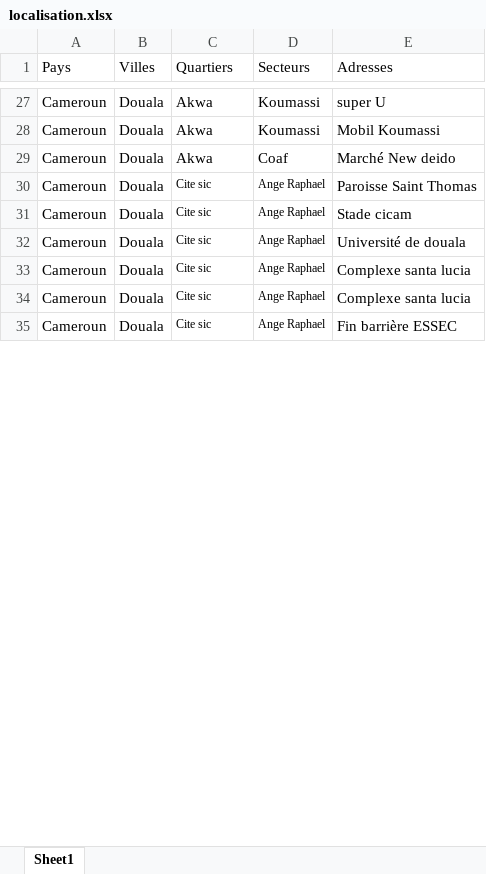
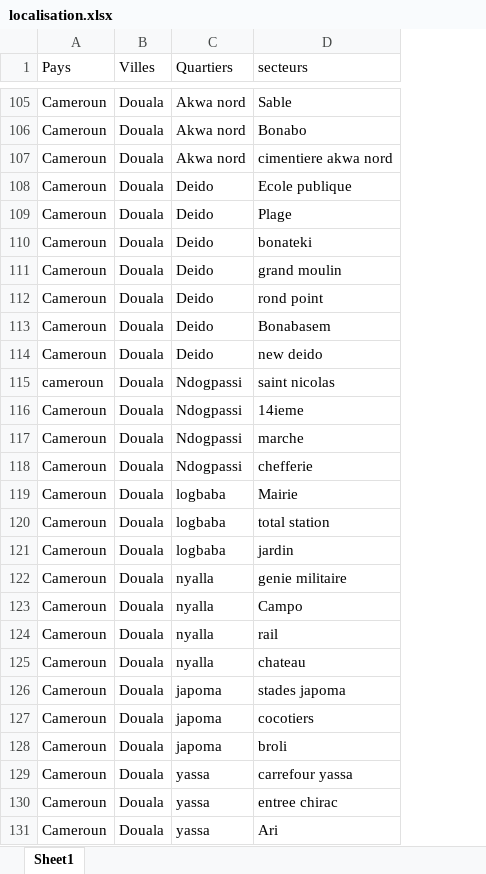
Before and after one commit to digiplus1/cotation, an Excel workbook: localisation.xlsx, sheet Sheet1, drawn as a sheet; only a part is shown, gaps mark what is left out; values as stored, in another font and other column widths than the file's, no borders; removed rows and columns are numbered as before the commit, all else as after; the diff covers the shown part only; the diff names each change by its address in the sheet, - before the commit and + after, or states it on an @@ line.

Commit message:
point specifique

```diff
--- a/localisation.xlsx (sheet Sheet1)
+++ b/localisation.xlsx (sheet Sheet1)
-column D (Secteurs), rows 27-35: Koumassi | Koumassi | Coaf | Ange Raphael | Ange Raphael | Ange Raphael | Ange Raphael | Ange Raphael | Ange Raphael
-column E (Adresses), rows 27-35: super U | Mobil Koumassi | Marché New deido | Paroisse Saint Thomas | Stade cicam | Université de douala | Complexe santa lucia | Complexe santa lucia | Fin barrière ESSEC
+column D (secteurs), rows 105-113: Sable | Bonabo | cimentiere akwa nord | Ecole publique | Plage | bonateki | grand moulin | rond point | Bonabasem
-C105:C107 (Quartiers): Akwa
+C105:C107 (Quartiers): Akwa nord
-C108:C113 (Quartiers): Cite sic
+C108:C113 (Quartiers): Deido
@@ C108:C113 text size: larger @@
@@ row 191 moved to row 114: Cameroun @@
+row 115: cameroun | Douala | Ndogpassi | saint nicolas
+row 116: Cameroun | Douala | Ndogpassi | 14ieme
+row 117: Cameroun | Douala | Ndogpassi | marche
+row 118: Cameroun | Douala | Ndogpassi | chefferie
+row 119: Cameroun | Douala | logbaba | Mairie
+row 120: Cameroun | Douala | logbaba | total station
+row 121: Cameroun | Douala | logbaba | jardin
+row 122: Cameroun | Douala | nyalla | genie militaire
+row 123: Cameroun | Douala | nyalla | Campo
+row 124: Cameroun | Douala | nyalla | rail
+row 125: Cameroun | Douala | nyalla | chateau
+row 126: Cameroun | Douala | japoma | stades japoma
+row 127: Cameroun | Douala | japoma | cocotiers
+row 128: Cameroun | Douala | japoma | broli
+row 129: Cameroun | Douala | yassa | carrefour yassa
+row 130: Cameroun | Douala | yassa | entree chirac
+row 131: Cameroun | Douala | yassa | Ari
```
Also changed, not shown: 49 added rows, 224 removed rows, 46 moved rows and 13 edited cells elsewhere in this sheet, 1 other file.
